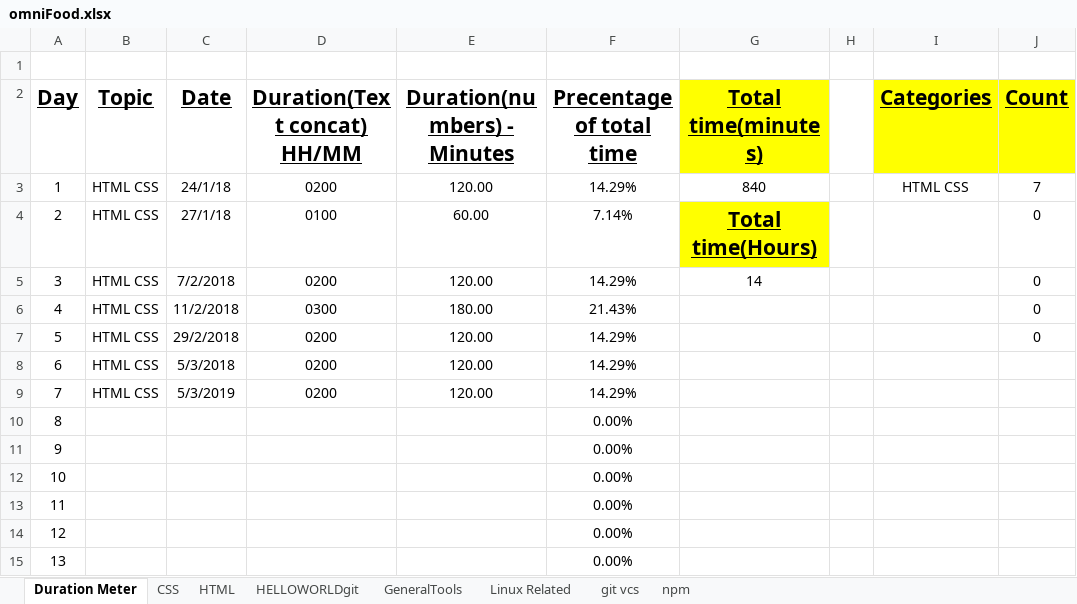
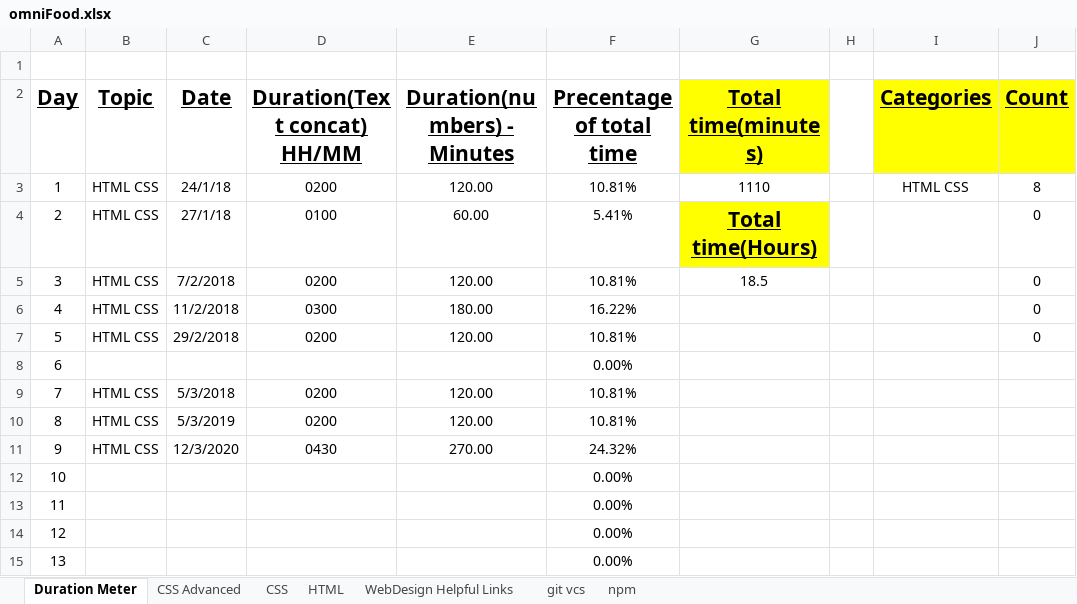
Before and after one commit to EpicApex/Projects, an Excel workbook: Omnifood/Documantation/omniFood.xlsx, sheet Duration Meter, drawn as a sheet; only a part is shown; values as stored, in another font and other column widths than the file's, no borders; charts and pictures not drawn; the diff names each change by its address in the sheet, - before the commit and + after, or states it on an @@ line.

```diff
--- a/Omnifood/Documantation/omniFood.xlsx (sheet Duration Meter)
+++ b/Omnifood/Documantation/omniFood.xlsx (sheet Duration Meter)
-sheet tab: HELLOWORLDgit
-sheet tab: GeneralTools
-sheet tab: Linux Related
+sheet tab: CSS Advanced
+sheet tab: WebDesign Helpful Links
-F3 (Precentage of total time): 14.29%
+F3 (Precentage of total time): 10.81%
-G3 (Total time(minutes)): 840
+G3 (Total time(minutes)): 1110
-J3 (Count): 7
+J3 (Count): 8
-F4 (Precentage of total time): 7.14%
+F4 (Precentage of total time): 5.41%
-F5 (Precentage of total time): 14.29%
+F5 (Precentage of total time): 10.81%
-G5 (Total time(minutes)): 14
+G5 (Total time(minutes)): 18.5
-F6 (Precentage of total time): 21.43%
+F6 (Precentage of total time): 16.22%
-F7 (Precentage of total time): 14.29%
+F7 (Precentage of total time): 10.81%
-B8 (Topic): HTML CSS
+B8 (Topic): (empty)
-C8 (Date): 5/3/2018
+C8 (Date): (empty)
-D8 (Duration(Text concat) HH/MM): 0200
+D8 (Duration(Text concat) HH/MM): (empty)
-E8 (Duration(numbers) - Minutes): 120.00
+E8 (Duration(numbers) - Minutes): (empty)
-F8 (Precentage of total time): 14.29%
+F8 (Precentage of total time): 0.00%
-C9 (Date): 5/3/2019
+C9 (Date): 5/3/2018
-F9 (Precentage of total time): 14.29%
+F9 (Precentage of total time): 10.81%
-B10:B11 (Topic): (empty)
+B10:B11 (Topic): HTML CSS
-C10 (Date): (empty)
+C10 (Date): 5/3/2019
-D10 (Duration(Text concat) HH/MM): (empty)
+D10 (Duration(Text concat) HH/MM): 0200
-E10 (Duration(numbers) - Minutes): (empty)
+E10 (Duration(numbers) - Minutes): 120.00
-F10 (Precentage of total time): 0.00%
+F10 (Precentage of total time): 10.81%
-C11 (Date): (empty)
+C11 (Date): 12/3/2020
-D11 (Duration(Text concat) HH/MM): (empty)
+D11 (Duration(Text concat) HH/MM): 0430
-E11 (Duration(numbers) - Minutes): (empty)
+E11 (Duration(numbers) - Minutes): 270.00
-F11 (Precentage of total time): 0.00%
+F11 (Precentage of total time): 24.32%
```
Also changed, not shown: sheet CSS, sheet HTML, charts or pictures, 25 other files.
